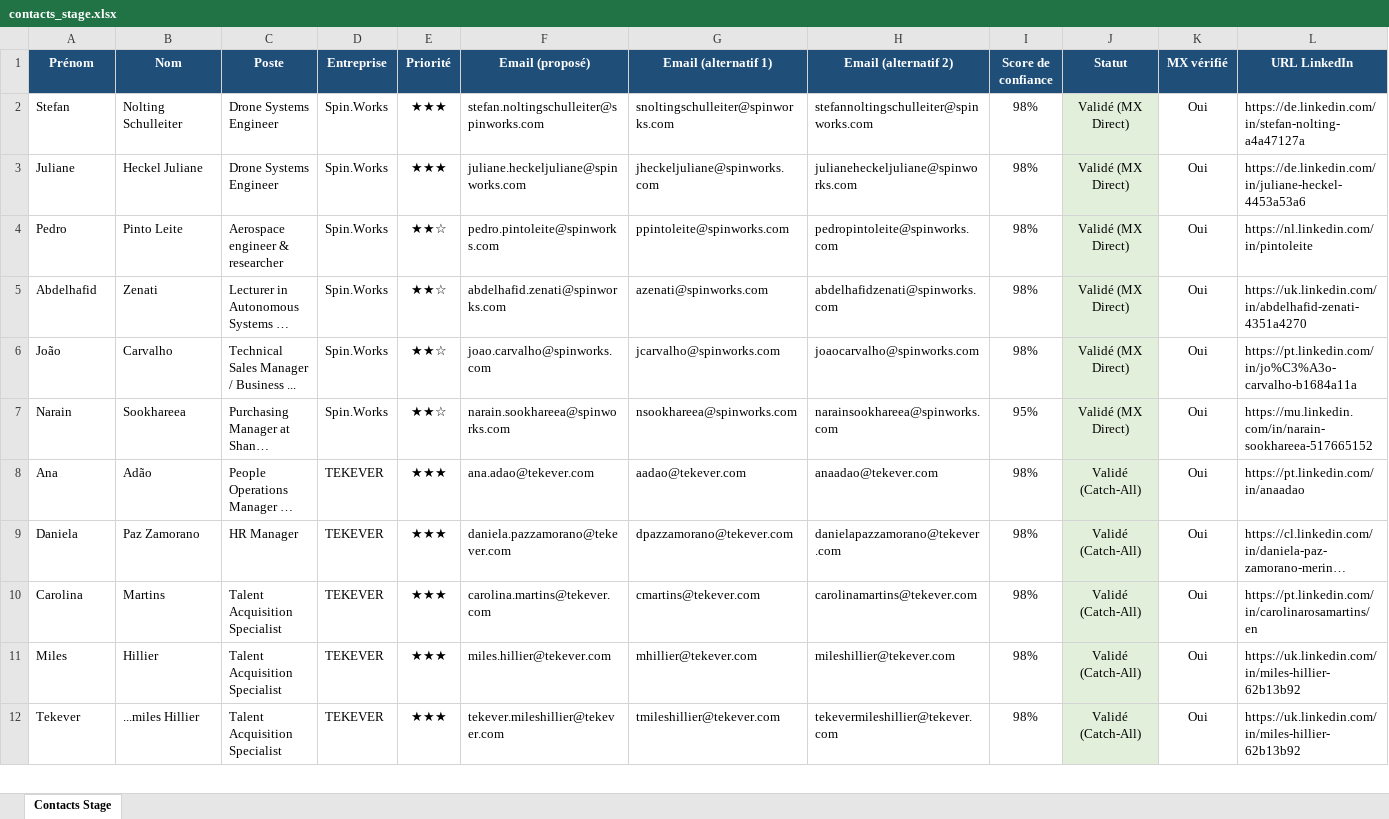
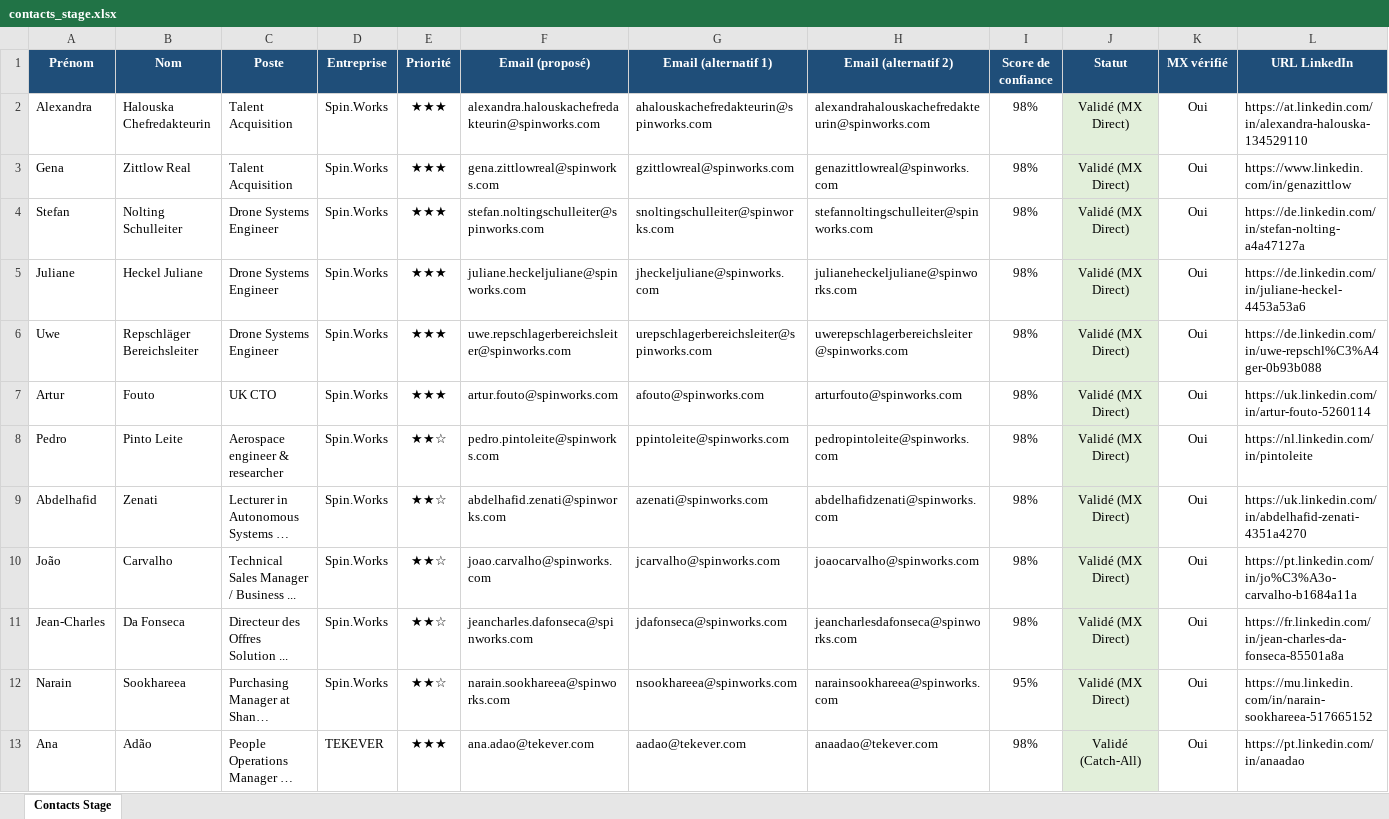
Before and after one commit to medhsiny2003/linkedin-prospector, an Excel workbook: data/contacts_stage.xlsx, sheet Contacts Stage, drawn as a sheet; only a part is shown; the shorter side is filled out with more unchanged rows; long unchanged cells end in …; values as stored, in another font and other column widths than the file's, no borders; rows hold the shown columns only; the diff names each change by its address in the sheet, - before the commit and + after, or states it on an @@ line.

```diff
--- a/data/contacts_stage.xlsx (sheet Contacts Stage)
+++ b/data/contacts_stage.xlsx (sheet Contacts Stage)
+row 2: Alexandra | Halouska Chefredakteurin | Talent Acquisition | Spin.Works | ★★★ | alexandra.halouskachefredakteurin@spinworks.com | ahalouskachefredakteurin@spinworks.com | alexandrahalouskachefredakteurin@spinworks.com | 98% | Validé (MX Direct) | Oui | https://at.linkedin.com/in/alexandra-halouska-134529110
+row 3: Gena | Zittlow Real | Talent Acquisition | Spin.Works | ★★★ | gena.zittlowreal@spinworks.com | gzittlowreal@spinworks.com | genazittlowreal@spinworks.com | 98% | Validé (MX Direct) | Oui | https://www.linkedin.com/in/genazittlow
+row 6: Uwe | Repschläger Bereichsleiter | Drone Systems Engineer | Spin.Works | ★★★ | uwe.repschlagerbereichsleiter@spinworks.com | urepschlagerbereichsleiter@spinworks.com | uwerepschlagerbereichsleiter@spinworks.com | 98% | Validé (MX Direct) | Oui | https://de.linkedin.com/in/uwe-repschl%C3%A4ger-0b93b088
+row 7: Artur | Fouto | UK CTO | Spin.Works | ★★★ | artur.fouto@spinworks.com | afouto@spinworks.com | arturfouto@spinworks.com | 98% | Validé (MX Direct) | Oui | https://uk.linkedin.com/in/artur-fouto-5260114
+row 11: Jean-Charles | Da Fonseca | Directeur des Offres Solution ... | Spin.Works | ★★☆ | jeancharles.dafonseca@spinworks.com | jdafonseca@spinworks.com | jeancharlesdafonseca@spinworks.com | 98% | Validé (MX Direct) | Oui | https://fr.linkedin.com/in/jean-charles-da-fonseca-85501a8a
```
Also changed, not shown: 2 other files.
